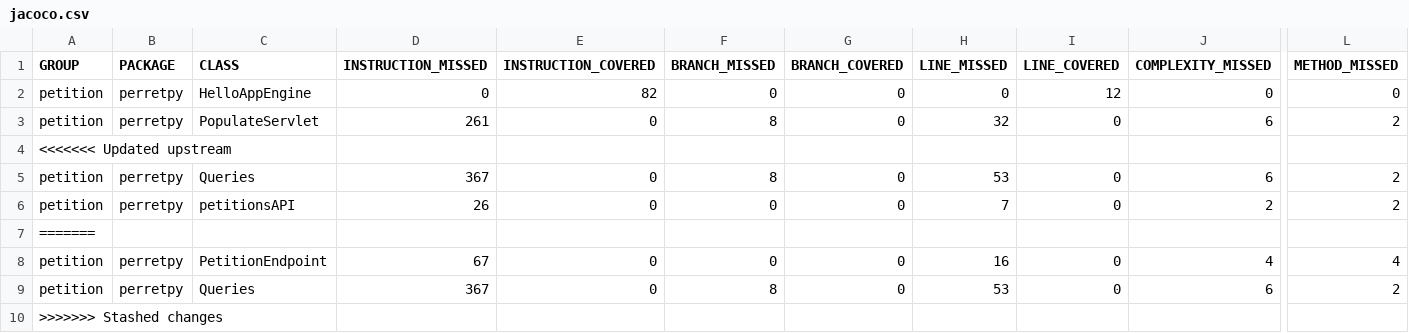
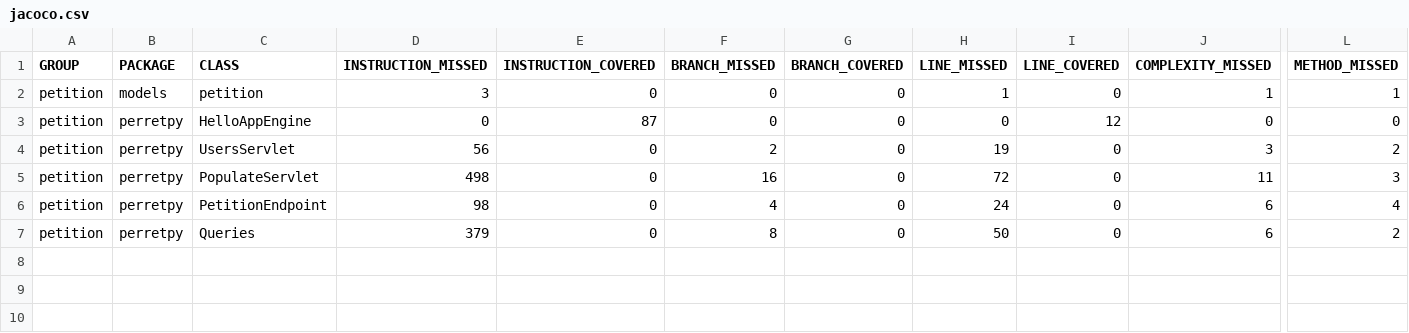
Before and after one commit to PERRETPY/petition_back, a CSV file: target/site/jacoco/jacoco.csv, drawn as a sheet; only a part is shown, gaps mark what is left out; removed rows and columns are numbered as before the commit, all else as after; rows hold the shown columns only; the diff names each change by its address in the sheet, - before the commit and + after, or states it on an @@ line.

```diff
--- a/target/site/jacoco/jacoco.csv
+++ b/target/site/jacoco/jacoco.csv
+row 2: petition | models | petition | 3 | 0 | 0 | 0 | 1 | 0 | 1 | 1
-E3 (INSTRUCTION_COVERED): 82
+E3 (INSTRUCTION_COVERED): 87
-C4 (CLASS): PopulateServlet
+C4 (CLASS): UsersServlet
-D4 (INSTRUCTION_MISSED): 261
+D4 (INSTRUCTION_MISSED): 56
-F4 (BRANCH_MISSED): 8
+F4 (BRANCH_MISSED): 2
-H4 (LINE_MISSED): 32
+H4 (LINE_MISSED): 19
-J4 (COMPLEXITY_MISSED): 6
+J4 (COMPLEXITY_MISSED): 3
-row 4: <<<<<<< Updated upstream
-row 5: petition | perretpy | Queries | 367 | 0 | 8 | 0 | 53 | 0 | 6 | 2
-C5 (CLASS): petitionsAPI
+C5 (CLASS): PopulateServlet
-D5 (INSTRUCTION_MISSED): 26
+D5 (INSTRUCTION_MISSED): 498
-F5 (BRANCH_MISSED): 0
+F5 (BRANCH_MISSED): 16
-H5 (LINE_MISSED): 7
+H5 (LINE_MISSED): 72
-J5 (COMPLEXITY_MISSED): 2
+J5 (COMPLEXITY_MISSED): 11
-L5 (METHOD_MISSED): 2
+L5 (METHOD_MISSED): 3
-row 7: =======
-D6 (INSTRUCTION_MISSED): 67
+D6 (INSTRUCTION_MISSED): 98
-F6 (BRANCH_MISSED): 0
+F6 (BRANCH_MISSED): 4
-H6 (LINE_MISSED): 16
+H6 (LINE_MISSED): 24
-J6 (COMPLEXITY_MISSED): 4
+J6 (COMPLEXITY_MISSED): 6
-D7 (INSTRUCTION_MISSED): 367
+D7 (INSTRUCTION_MISSED): 379
-H7 (LINE_MISSED): 53
+H7 (LINE_MISSED): 50
-row 10: >>>>>>> Stashed changes
```
Also changed, not shown: 38 other files.
